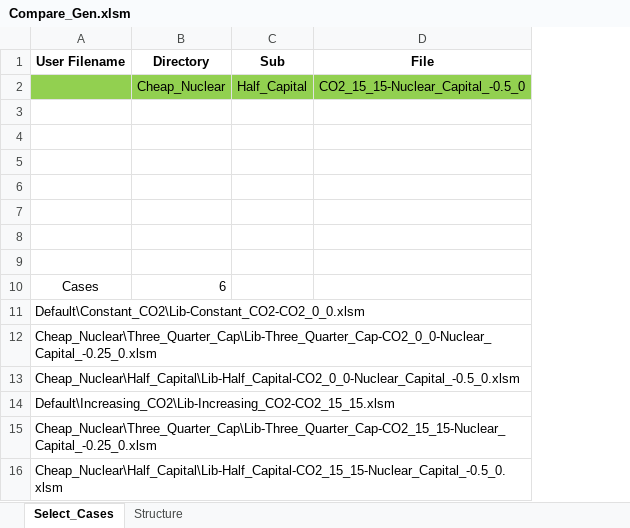
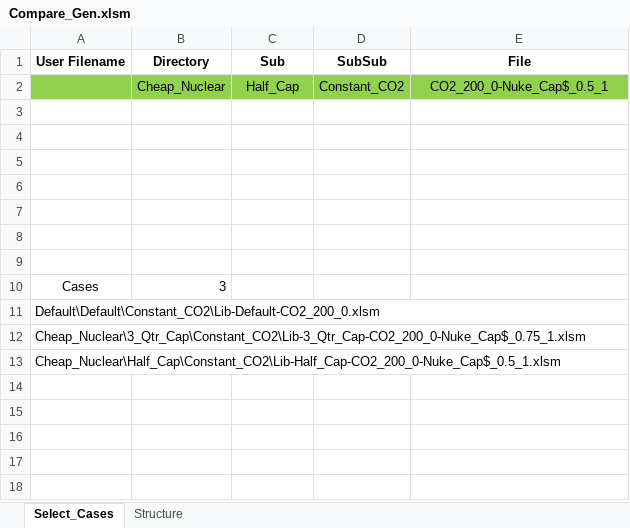
Before and after one commit to renaldinE/Optimize, an Excel workbook: Macro/Compare_Gen.xlsm, sheet Select_Cases, drawn as a sheet; values as stored, in another font and other column widths than the file's, no borders; charts and pictures not drawn; removed rows and columns are numbered as before the commit, all else as after; the diff names each change by its address in the sheet, - before the commit and + after, or states it on an @@ line.

Commit message:
More cleanup.  Also added an extra directory level in Library.  Re-ran to build library.

```diff
--- a/Macro/Compare_Gen.xlsm (sheet Select_Cases)
+++ b/Macro/Compare_Gen.xlsm (sheet Select_Cases)
+column D (SubSub), row 2: Constant_CO2
-C2 (Sub): Half_Capital
+C2 (Sub): Half_Cap
-E2 (File): CO2_15_15-Nuclear_Capital_-0.5_0
+E2 (File): CO2_200_0-Nuke_Cap$_0.5_1
-B10 (Directory): 6
+B10 (Directory): 3
-A11 (User Filename): Default\Constant_CO2\Lib-Constant_CO2-CO2_0_0.xlsm
+A11 (User Filename): Default\Default\Constant_CO2\Lib-Default-CO2_200_0.xlsm
-A12 (User Filename): Cheap_Nuclear\Three_Quarter_Cap\Lib-Three_Quarter_Cap-CO2_0_0-Nuclear_Capital_-0.25_0.xlsm
+A12 (User Filename): Cheap_Nuclear\3_Qtr_Cap\Constant_CO2\Lib-3_Qtr_Cap-CO2_200_0-Nuke_Cap$_0.75_1.xlsm
-A13 (User Filename): Cheap_Nuclear\Half_Capital\Lib-Half_Capital-CO2_0_0-Nuclear_Capital_-0.5_0.xlsm
+A13 (User Filename): Cheap_Nuclear\Half_Cap\Constant_CO2\Lib-Half_Cap-CO2_200_0-Nuke_Cap$_0.5_1.xlsm
-row 14: Default\Increasing_CO2\Lib-Increasing_CO2-CO2_15_15.xlsm
-row 15: Cheap_Nuclear\Three_Quarter_Cap\Lib-Three_Quarter_Cap-CO2_15_15-Nuclear_Capital_-0.25_0.xlsm
-row 16: Cheap_Nuclear\Half_Capital\Lib-Half_Capital-CO2_15_15-Nuclear_Capital_-0.5_0.xlsm
```
Also changed, not shown: sheet Structure, Macro/Lib_Gen.xlsm, Template/Lib_Compare_Template.xlsm, 52 other files.
